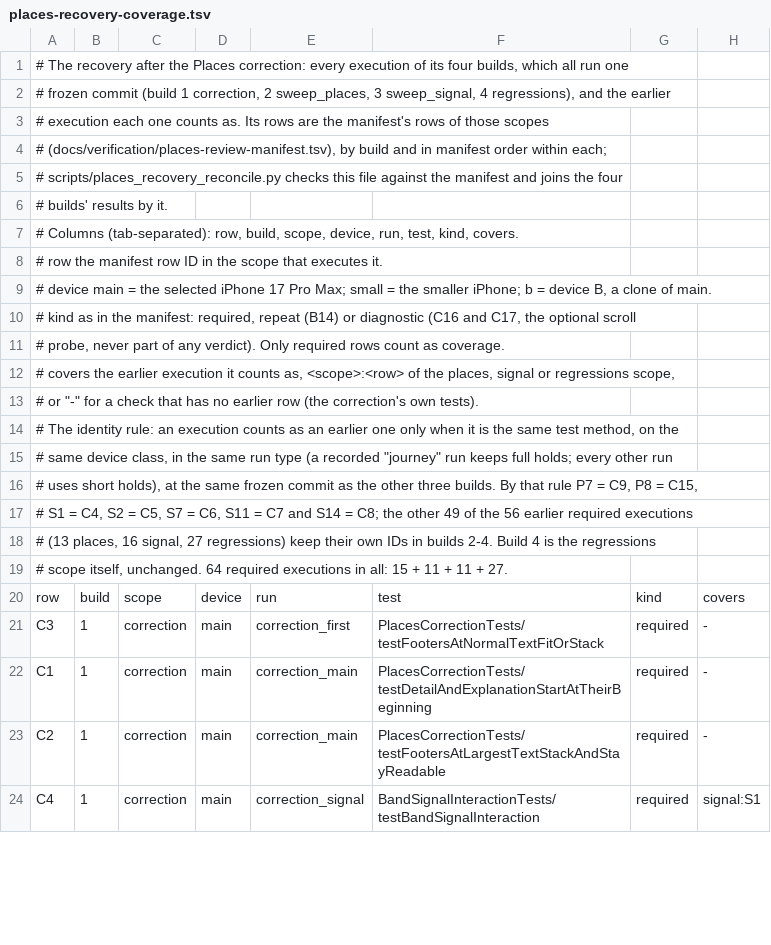
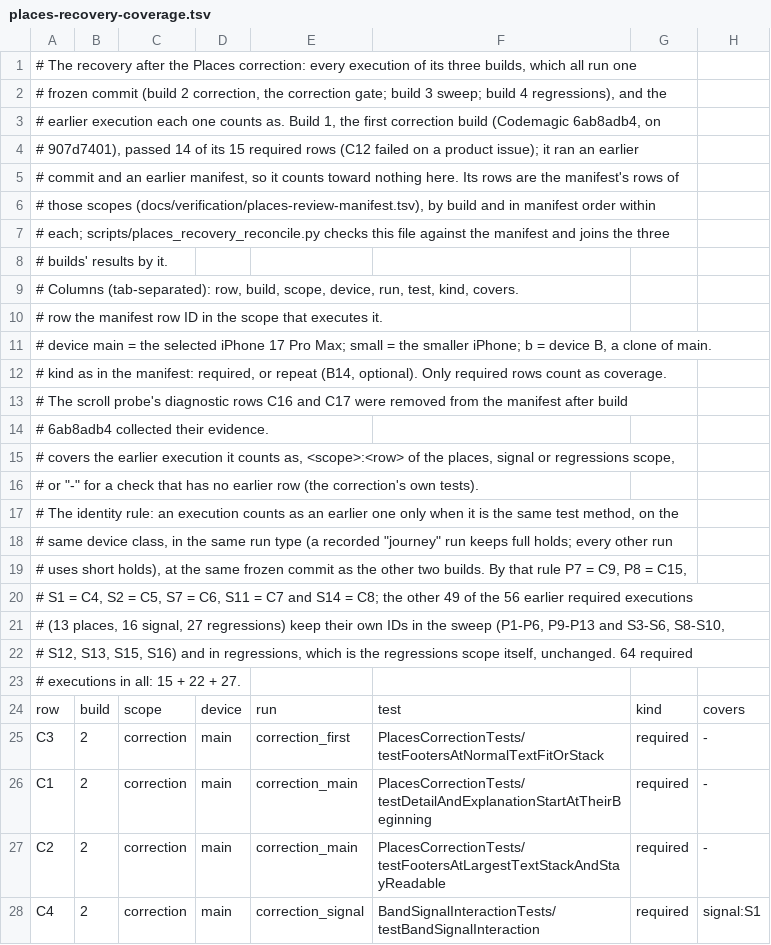
Before and after one commit to kasrarayat-cloud/proximeet-rebuild, a TSV file: docs/verification/places-recovery-coverage.tsv, drawn as a sheet; only a part is shown; the diff covers the shown part only.

```diff
--- a/docs/verification/places-recovery-coverage.tsv
+++ b/docs/verification/places-recovery-coverage.tsv
@@ -1,6 +1,8 @@
-# The recovery after the Places correction: every execution of its four builds, which all run one
-# frozen commit (build 1 correction, 2 sweep_places, 3 sweep_signal, 4 regressions), and the earlier
-# execution each one counts as. Its rows are the manifest's rows of those scopes
-# (docs/verification/places-review-manifest.tsv), by build and in manifest order within each;
-# scripts/places_recovery_reconcile.py checks this file against the manifest and joins the four
+# The recovery after the Places correction: every execution of its three builds, which all run one
+# frozen commit (build 2 correction, the correction gate; build 3 sweep; build 4 regressions), and the
+# earlier execution each one counts as. Build 1, the first correction build (Codemagic 6ab8adb4, on
+# 907d7401), passed 14 of its 15 required rows (C12 failed on a product issue); it ran an earlier
+# commit and an earlier manifest, so it counts toward nothing here. Its rows are the manifest's rows of
+# those scopes (docs/verification/places-review-manifest.tsv), by build and in manifest order within
+# each; scripts/places_recovery_reconcile.py checks this file against the manifest and joins the three
 # builds' results by it.
@@ -9,4 +11,5 @@
 #   device   main = the selected iPhone 17 Pro Max; small = the smaller iPhone; b = device B, a clone of main.
-#   kind     as in the manifest: required, repeat (B14) or diagnostic (C16 and C17, the optional scroll
-#            probe, never part of any verdict). Only required rows count as coverage.
+#   kind     as in the manifest: required, or repeat (B14, optional). Only required rows count as coverage.
+#            The scroll probe's diagnostic rows C16 and C17 were removed from the manifest after build
+#            6ab8adb4 collected their evidence.
 #   covers   the earlier execution it counts as, <scope>:<row> of the places, signal or regressions scope,
@@ -15,10 +18,11 @@
 # same device class, in the same run type (a recorded "journey" run keeps full holds; every other run
-# uses short holds), at the same frozen commit as the other three builds. By that rule P7 = C9, P8 = C15,
+# uses short holds), at the same frozen commit as the other two builds. By that rule P7 = C9, P8 = C15,
 # S1 = C4, S2 = C5, S7 = C6, S11 = C7 and S14 = C8; the other 49 of the 56 earlier required executions
-# (13 places, 16 signal, 27 regressions) keep their own IDs in builds 2-4. Build 4 is the regressions
-# scope itself, unchanged. 64 required executions in all: 15 + 11 + 11 + 27.
+# (13 places, 16 signal, 27 regressions) keep their own IDs in the sweep (P1-P6, P9-P13 and S3-S6, S8-S10,
+# S12, S13, S15, S16) and in regressions, which is the regressions scope itself, unchanged. 64 required
+# executions in all: 15 + 22 + 27.
 row	build	scope	device	run	test	kind	covers
-C3	1	correction	main	correction_first	PlacesCorrectionTests/testFootersAtNormalTextFitOrStack	required	-
-C1	1	correction	main	correction_main	PlacesCorrectionTests/testDetailAndExplanationStartAtTheirBeginning	required	-
-C2	1	correction	main	correction_main	PlacesCorrectionTests/testFootersAtLargestTextStackAndStayReadable	required	-
-C4	1	correction	main	correction_signal	BandSignalInteractionTests/testBandSignalInteraction	required	signal:S1
+C3	2	correction	main	correction_first	PlacesCorrectionTests/testFootersAtNormalTextFitOrStack	required	-
+C1	2	correction	main	correction_main	PlacesCorrectionTests/testDetailAndExplanationStartAtTheirBeginning	required	-
+C2	2	correction	main	correction_main	PlacesCorrectionTests/testFootersAtLargestTextStackAndStayReadable	required	-
+C4	2	correction	main	correction_signal	BandSignalInteractionTests/testBandSignalInteraction	required	signal:S1
```
Also changed, not shown: 5 added rows, 7 removed rows and 34 edited cells elsewhere in this file, docs/verification/places-review-manifest.tsv, 10 other files.
